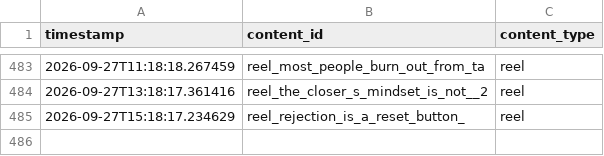
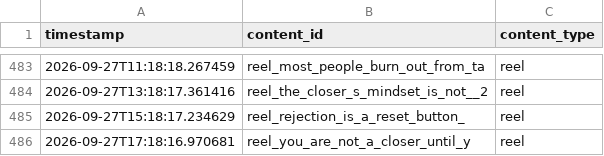
Before and after one commit to pruthvi-builds/closer-code-engine, a CSV file: content_data/content_log.csv, drawn as a sheet; only a part is shown, gaps mark what is left out.

Commit message:
Log confirmed post 2026-09-27T17:18:17Z

```diff
--- a/content_data/content_log.csv
+++ b/content_data/content_log.csv
@@ -485 +485,2 @@ timestamp,content_id,content_type
 2026-09-27T15:18:17.234629,reel_rejection_is_a_reset_button_,reel
+2026-09-27T17:18:16.970681,reel_you_are_not_a_closer_until_y,reel
```
